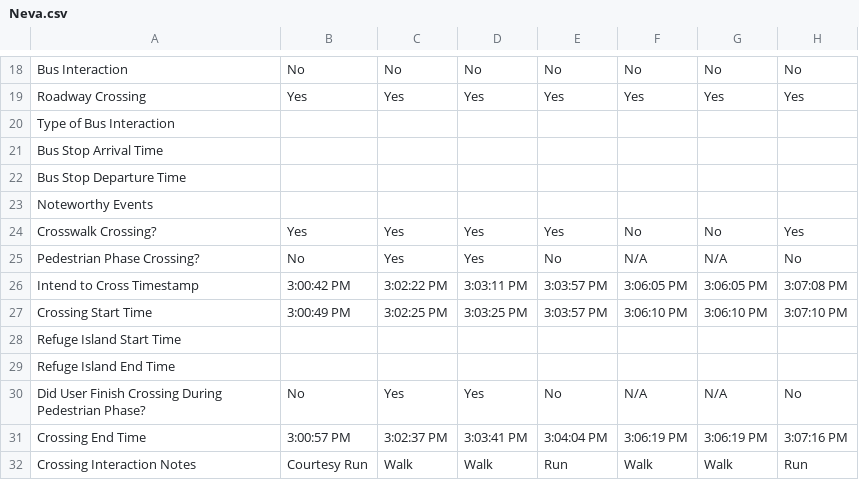
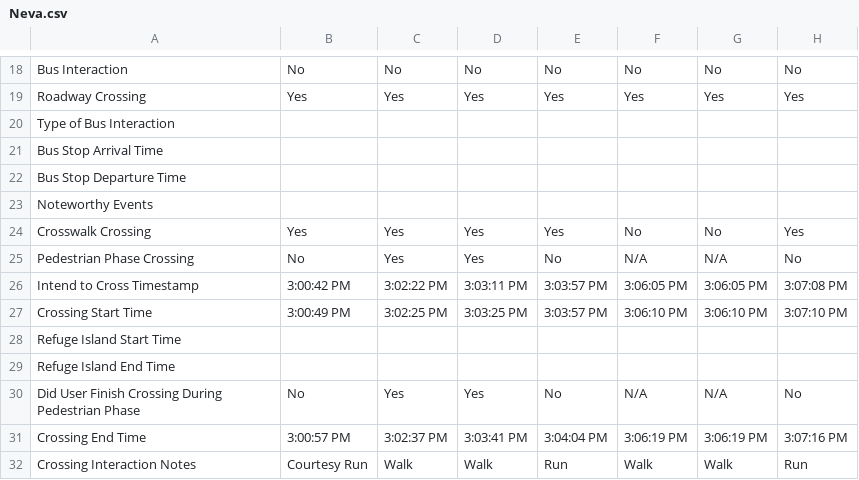
Before and after one commit to linhaohe/trafficSafety, a CSV file: resource/inputData/Belmont+Edward_St_V38/Neva.csv, drawn as a sheet; only a part is shown, gaps mark what is left out; the diff names each change by its address in the sheet, - before the commit and + after, or states it on an @@ line.

Commit message:
Updated crossing data in Gareth.csv, Neva.csv, and Primah.csv to standardize column names and improve clarity. Adjusted timestamps and crossing event details for consistency across files.

```diff
--- a/resource/inputData/Belmont+Edward_St_V38/Neva.csv
+++ b/resource/inputData/Belmont+Edward_St_V38/Neva.csv
-A24: Crosswalk Crossing?
+A24: Crosswalk Crossing
-A25: Pedestrian Phase Crossing?
+A25: Pedestrian Phase Crossing
-A30: …During Pedestrian Phase?
+A30: …During Pedestrian Phase
```
